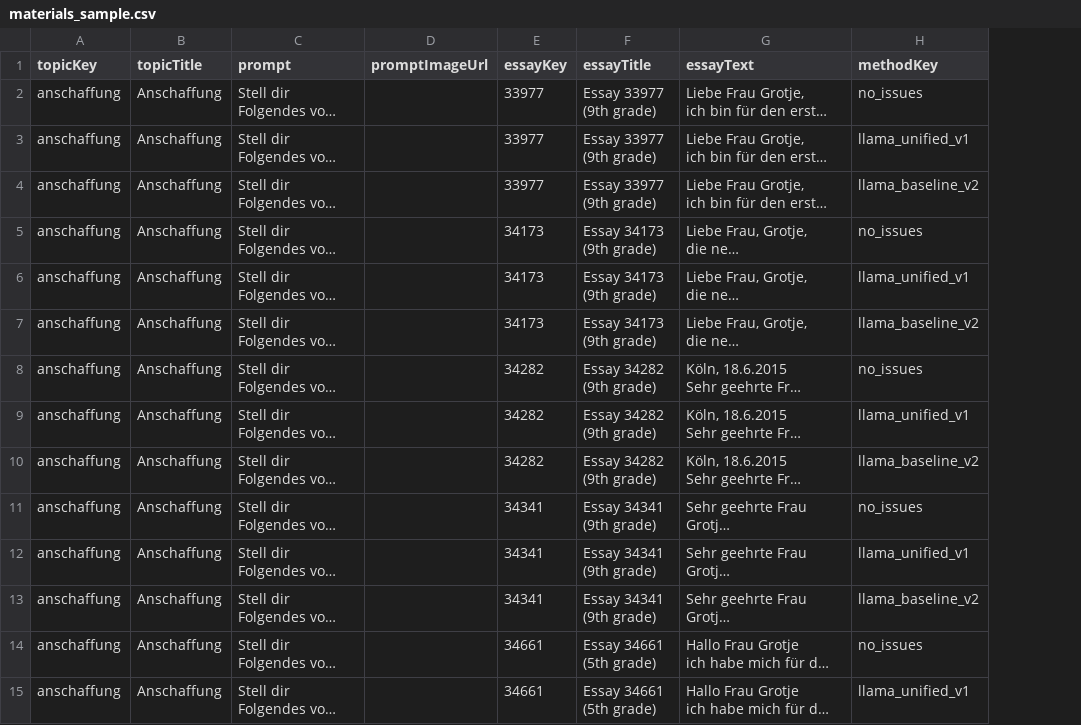
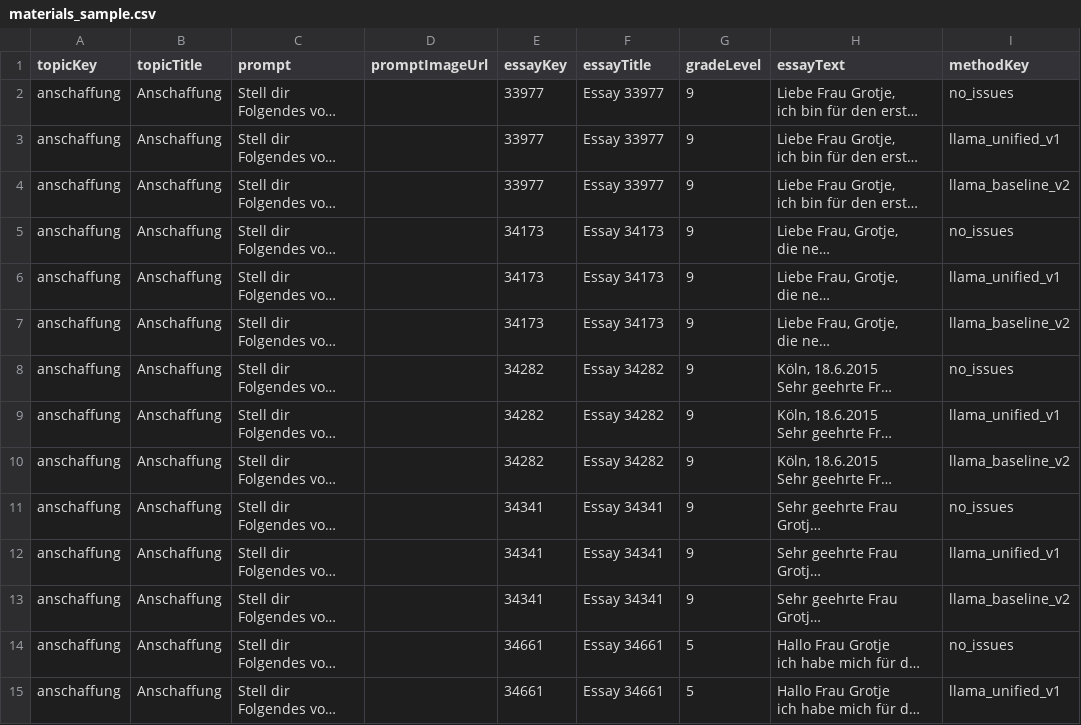
Before and after one commit to ExaCLe/ma_survey_tool, a CSV file: sample_data/materials_sample.csv, drawn as a sheet; only a part is shown; long unchanged cells end in …; the diff covers the shown part only; the diff names each change by its address in the sheet, - before the commit and + after, or states it on an @@ line.

Commit message:
Assign topic and grade randomly per group

```diff
--- a/sample_data/materials_sample.csv
+++ b/sample_data/materials_sample.csv
+column G (gradeLevel), rows 2-15: 9 | 9 | 9 | 9 | 9 | 9 | 9 | 9 | 9 | 9 | 9 | 9 | 5 | 5
-F2:F4 (essayTitle): Essay 33977 (9th grade)
+F2:F4 (essayTitle): Essay 33977
-F5:F7 (essayTitle): Essay 34173 (9th grade)
+F5:F7 (essayTitle): Essay 34173
-F8:F10 (essayTitle): Essay 34282 (9th grade)
+F8:F10 (essayTitle): Essay 34282
-F11:F13 (essayTitle): Essay 34341 (9th grade)
+F11:F13 (essayTitle): Essay 34341
-F14:F15 (essayTitle): Essay 34661 (5th grade)
+F14:F15 (essayTitle): Essay 34661
```
Also changed, not shown: 40 edited cells elsewhere in this file, 15 other files.
